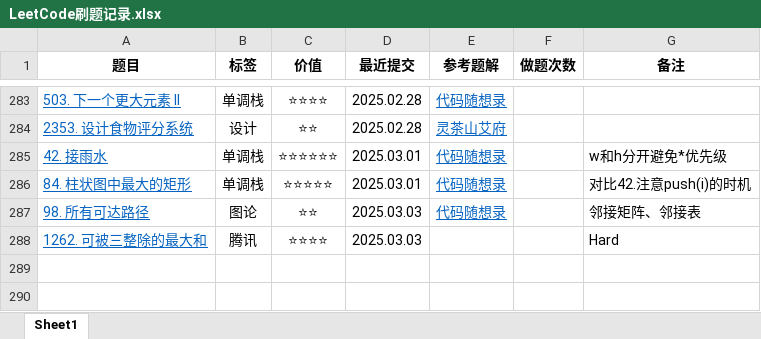
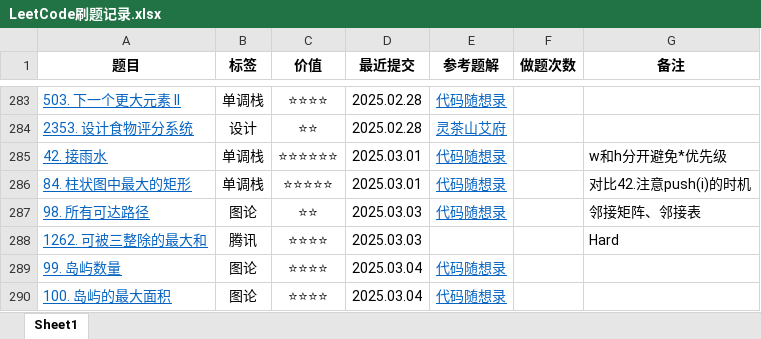
Before and after one commit to curforever/LeetCode, an Excel workbook: 刷题/LeetCode刷题记录.xlsx, sheet Sheet1, drawn as a sheet; only a part is shown, gaps mark what is left out; values as stored, in another font and other column widths than the file's, no borders; conditional formats and table styles not drawn; the diff names each change by its address in the sheet, - before the commit and + after, or states it on an @@ line.

Commit message:
2025.03.03 刷题打卡 算法训练营Day56

```diff
--- a/刷题/LeetCode刷题记录.xlsx (sheet Sheet1)
+++ b/刷题/LeetCode刷题记录.xlsx (sheet Sheet1)
+row 289: 99. 岛屿数量 | 图论 | ⭐⭐⭐⭐ | 2025.03.04 | 代码随想录
+row 290: 100. 岛屿的最大面积 | 图论 | ⭐⭐⭐⭐ | 2025.03.04 | 代码随想录
```
